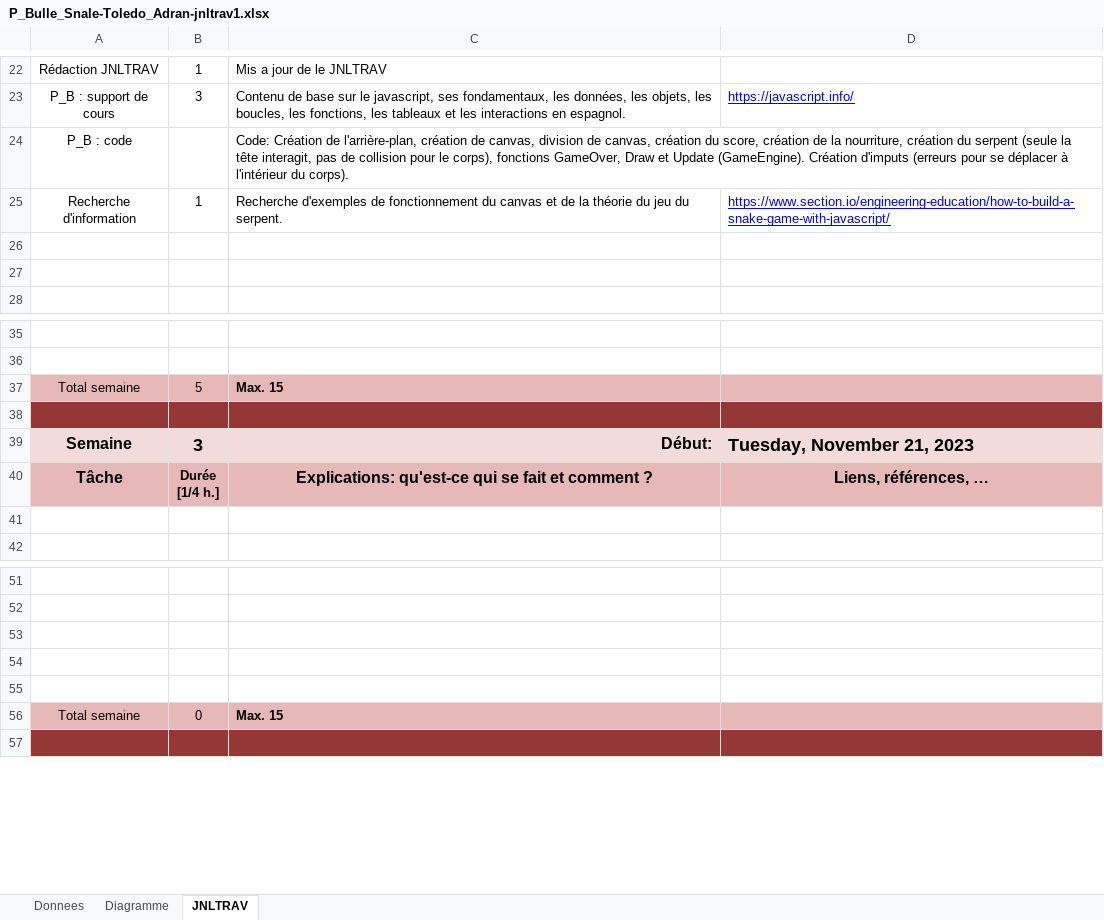
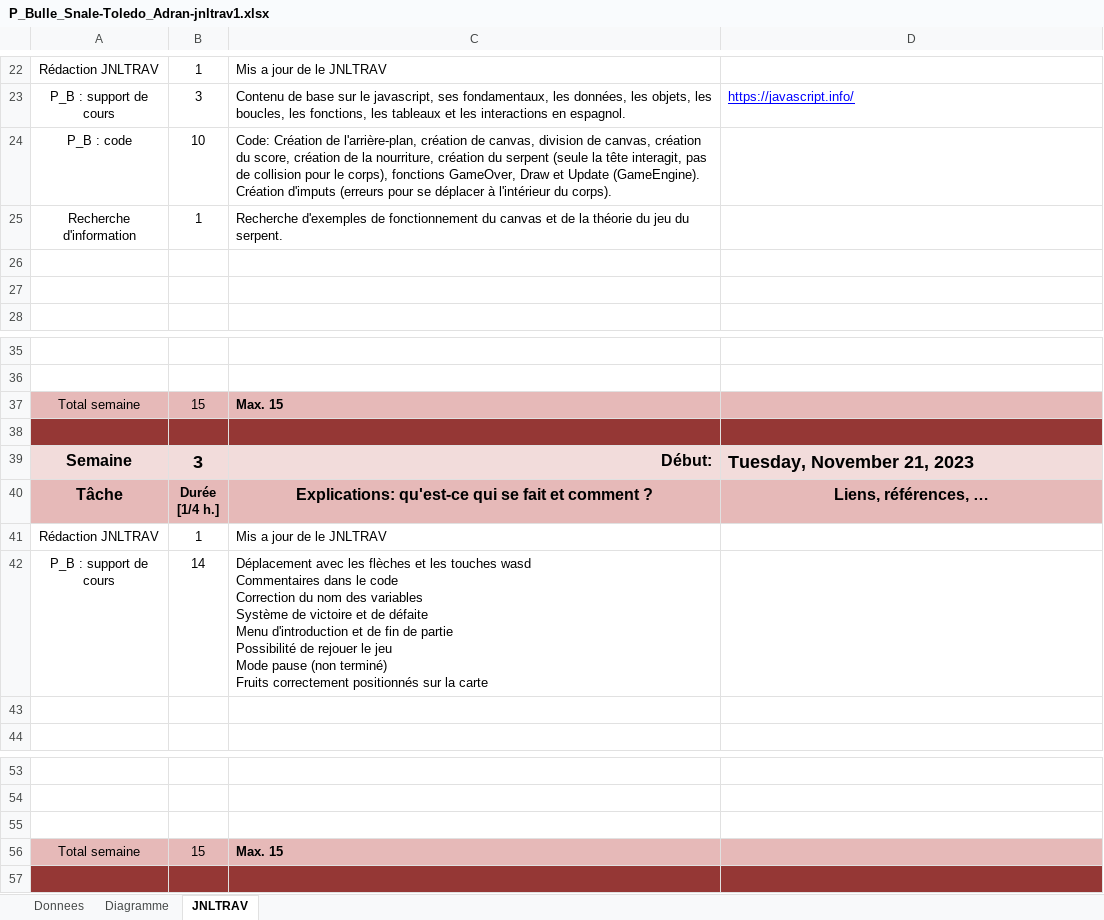
Before and after one commit to Adrtoledocam/P_Bulles_Snake, an Excel workbook: Doc/P_Bulle_Snale-Toledo_Adran-jnltrav1.xlsx, sheet JNLTRAV, drawn as a sheet; only a part is shown, gaps mark what is left out; values as stored, in another font and other column widths than the file's, no borders; charts and pictures not drawn; removed rows and columns are numbered as before the commit, all else as after; ↵ is a line break in a cell; the diff names each change by its address in the sheet, - before the commit and + after, or states it on an @@ line.

```diff
--- a/Doc/P_Bulle_Snale-Toledo_Adran-jnltrav1.xlsx (sheet JNLTRAV)
+++ b/Doc/P_Bulle_Snale-Toledo_Adran-jnltrav1.xlsx (sheet JNLTRAV)
-B24: (empty)
+B24: 10
-D25: https://www.section.io/engineering-education/how-to-build-a-snake-game-with-javascript/
+D25: (empty)
-B37: 5
+B37: 15
+row 41: Rédaction JNLTRAV | 1 | Mis a jour de le JNLTRAV
+row 42: P_B : support de cours | 14 | Déplacement avec les flèches et les touches wasd ↵ Commentaires dans le code ↵ Correction du nom des variables ↵ Système de victoire et de défaite ↵ Menu d'introduction et de fin de partie ↵ Possibilité de rejouer le jeu ↵ Mode pause (non terminé) ↵ Fruits correctement positionnés sur la carte
-row 54: (empty)
-row 55: (empty)
-B56: 0
+B56: 15
```
Also changed, not shown: charts or pictures, 1 other file.
